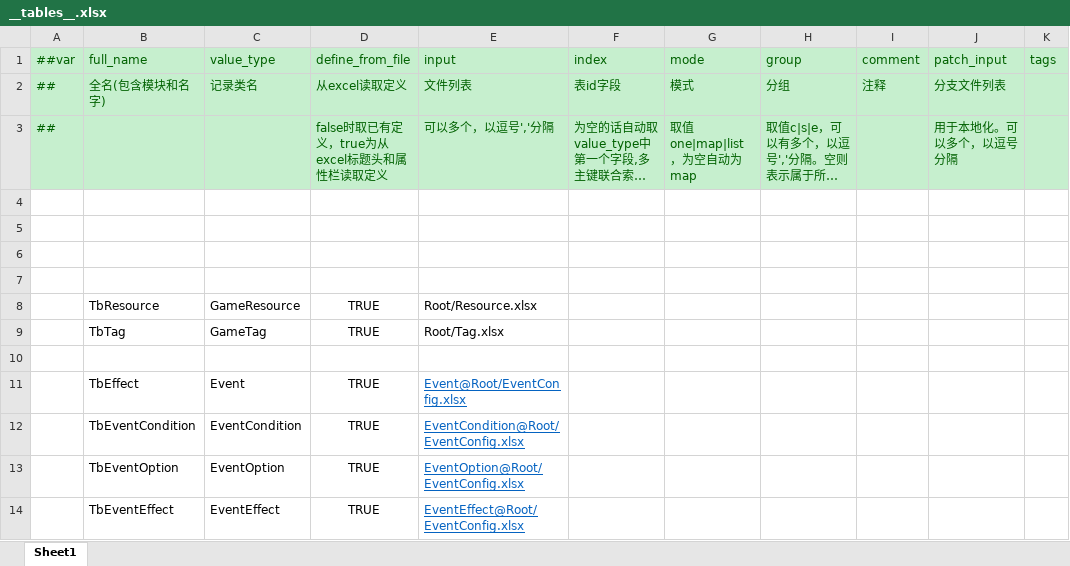
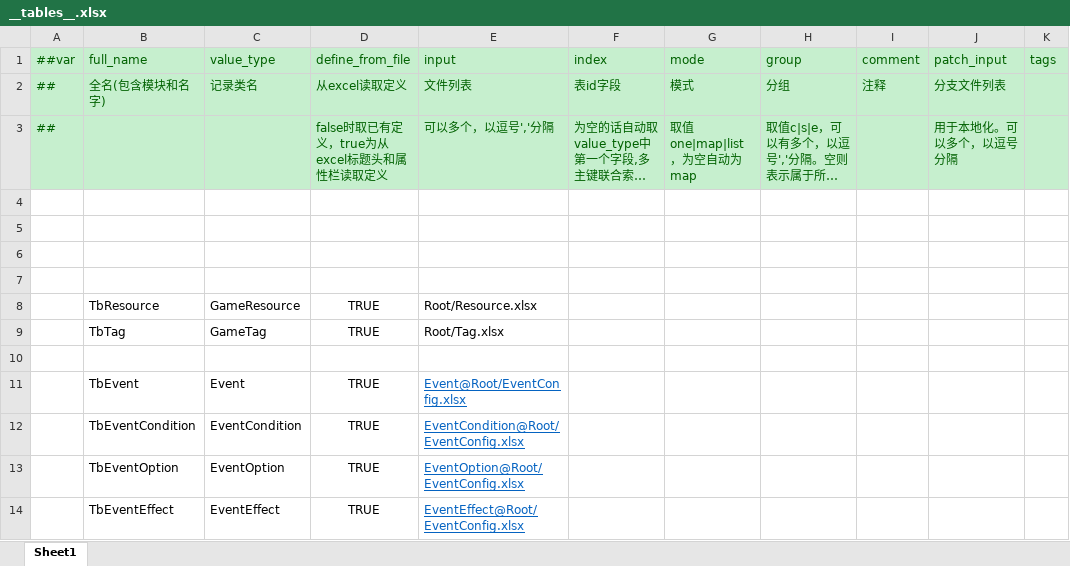
Before and after one commit to fireboltTZ/RootsPinkShark, an Excel workbook: Luban/Config/Datas/__tables__.xlsx, sheet Sheet1, drawn as a sheet; only a part is shown; long unchanged cells end in …; values as stored, in another font and other column widths than the file's, no borders; the diff names each change by its address in the sheet, - before the commit and + after, or states it on an @@ line.

```diff
--- a/Luban/Config/Datas/__tables__.xlsx (sheet Sheet1)
+++ b/Luban/Config/Datas/__tables__.xlsx (sheet Sheet1)
-B11 (full_name): TbEffect
+B11 (full_name): TbEvent
```
Also changed, not shown: Luban/Config/Datas/Root/EventConfig.xlsx, 7 other files.
